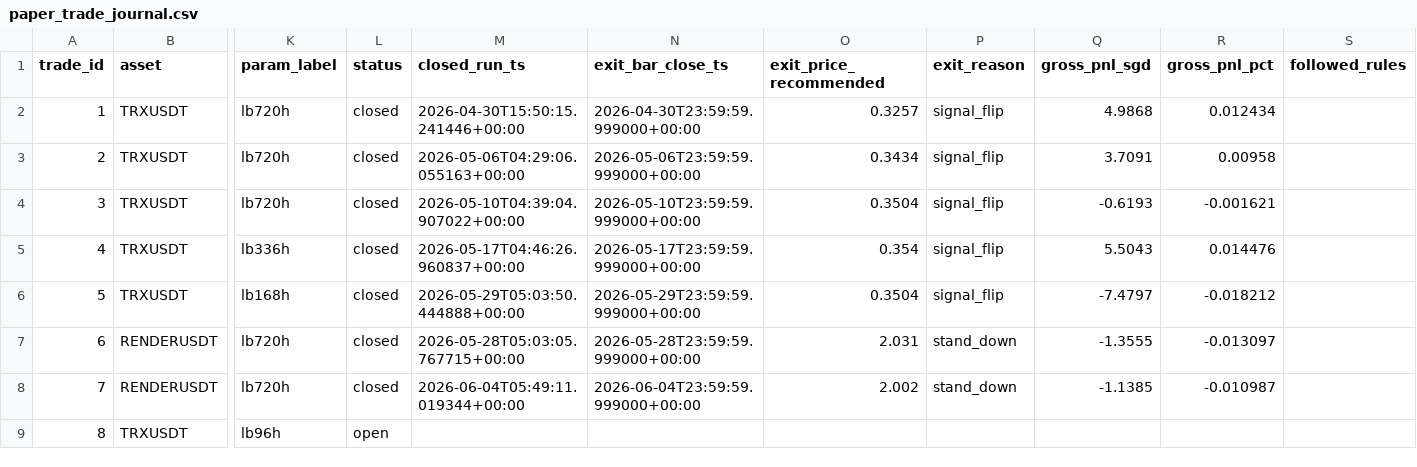
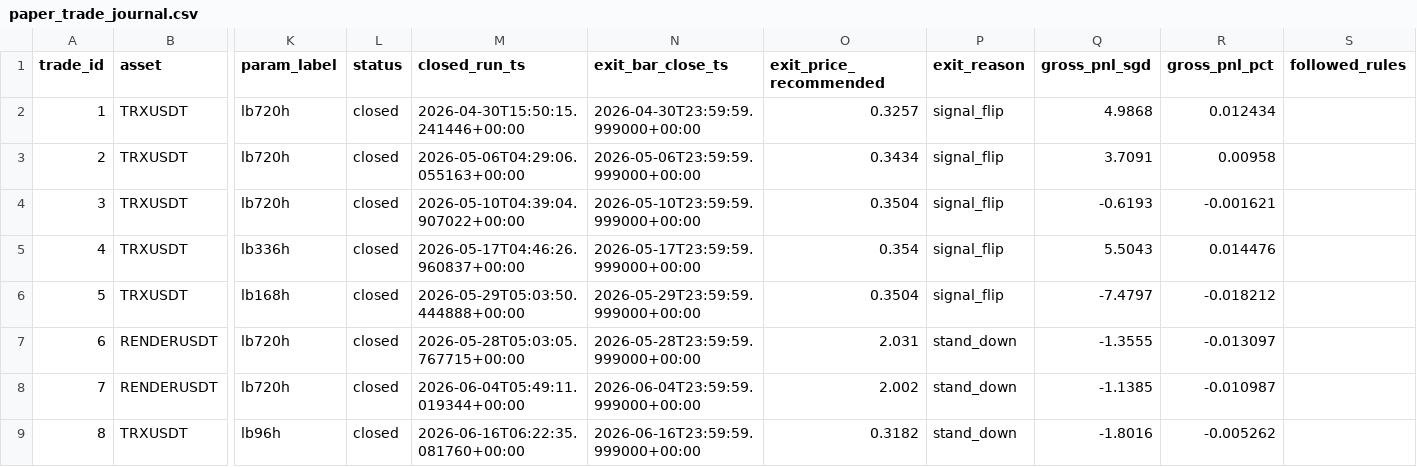
Before and after one commit to Matthew-Kurniawan/crypto-paper-trade, a CSV file: data/processed/live/paper_trade_journal.csv, drawn as a sheet; only a part is shown, gaps mark what is left out; the diff names each change by its address in the sheet, - before the commit and + after, or states it on an @@ line.

```diff
--- a/data/processed/live/paper_trade_journal.csv
+++ b/data/processed/live/paper_trade_journal.csv
-L9 (status): open
+L9 (status): closed
-M9 (closed_run_ts): (empty)
+M9 (closed_run_ts): 2026-06-16T06:22:35.081760+00:00
-N9 (exit_bar_close_ts): (empty)
+N9 (exit_bar_close_ts): 2026-06-16T23:59:59.999000+00:00
-O9 (exit_price_recommended): (empty)
+O9 (exit_price_recommended): 0.3182
-P9 (exit_reason): (empty)
+P9 (exit_reason): stand_down
-Q9 (gross_pnl_sgd): (empty)
+Q9 (gross_pnl_sgd): -1.8016
-R9 (gross_pnl_pct): (empty)
+R9 (gross_pnl_pct): -0.005262
```
Also changed, not shown: data/processed/live/decisions_log.csv, 5 other files.
